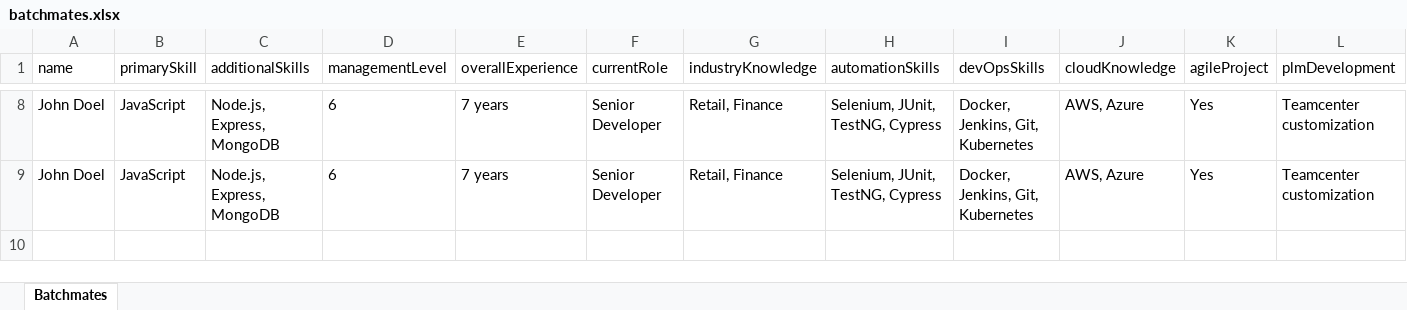
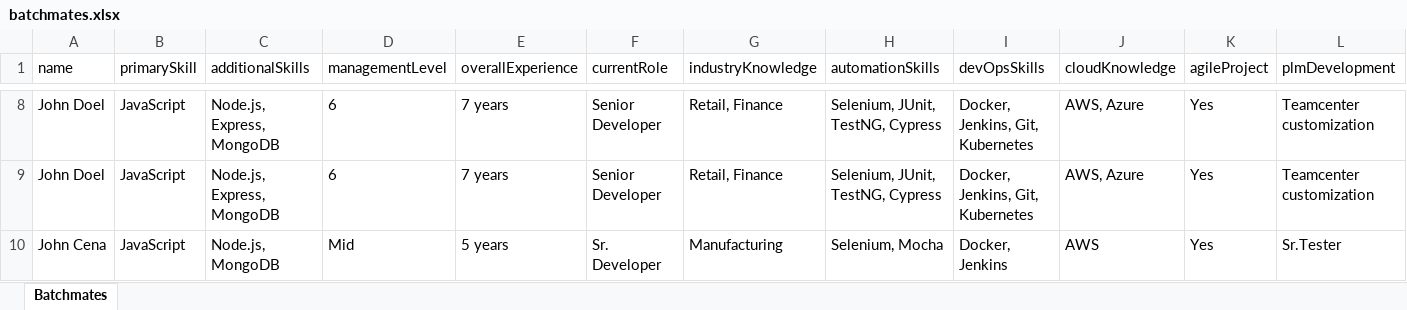
Before and after one commit to Sowbaranika1111/IndustryMembersRecord, an Excel workbook: backend/excel/batchmates.xlsx, sheet Batchmates, drawn as a sheet; only a part is shown, gaps mark what is left out; values as stored, in another font and other column widths than the file's, no borders; rows hold the shown columns only; the diff names each change by its address in the sheet, - before the commit and + after, or states it on an @@ line.

Commit message:
Updated add functionality

```diff
--- a/backend/excel/batchmates.xlsx (sheet Batchmates)
+++ b/backend/excel/batchmates.xlsx (sheet Batchmates)
+row 10: John Cena | JavaScript | Node.js, MongoDB | Mid | 5 years | Sr. Developer | Manufacturing | Selenium, Mocha | Docker, Jenkins | AWS | Yes | Sr.Tester
```
Also changed, not shown: 2 other files.
